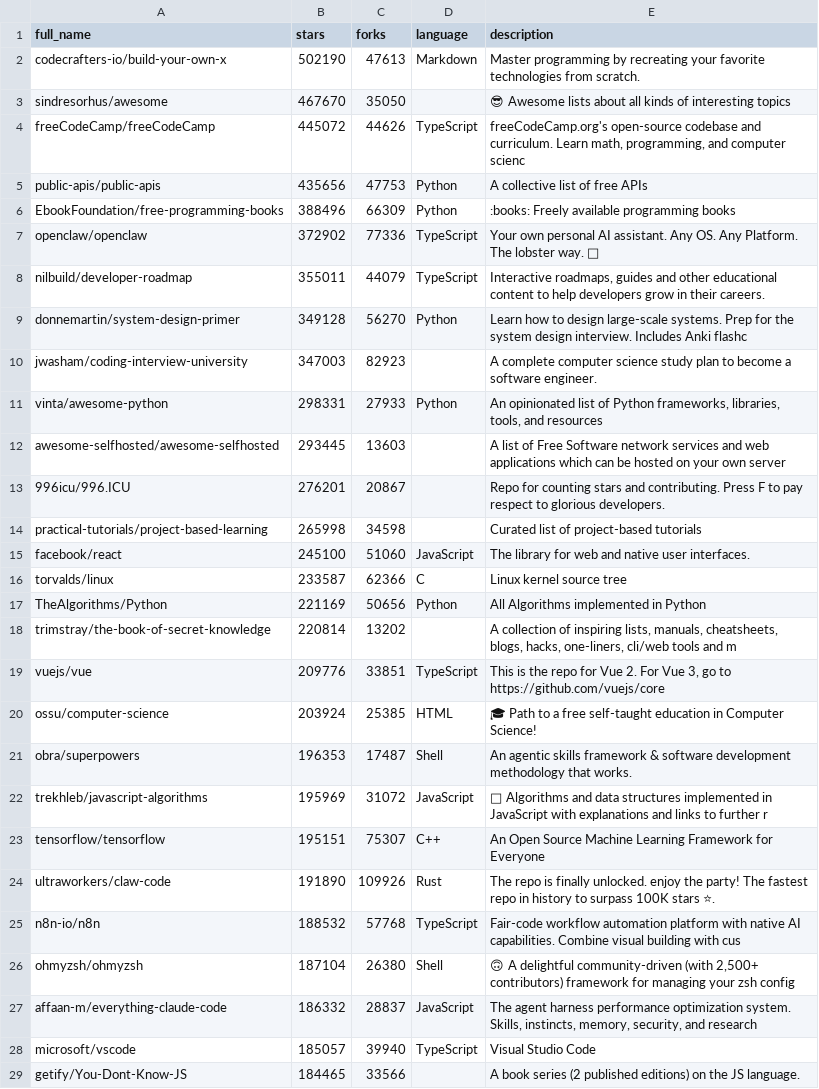
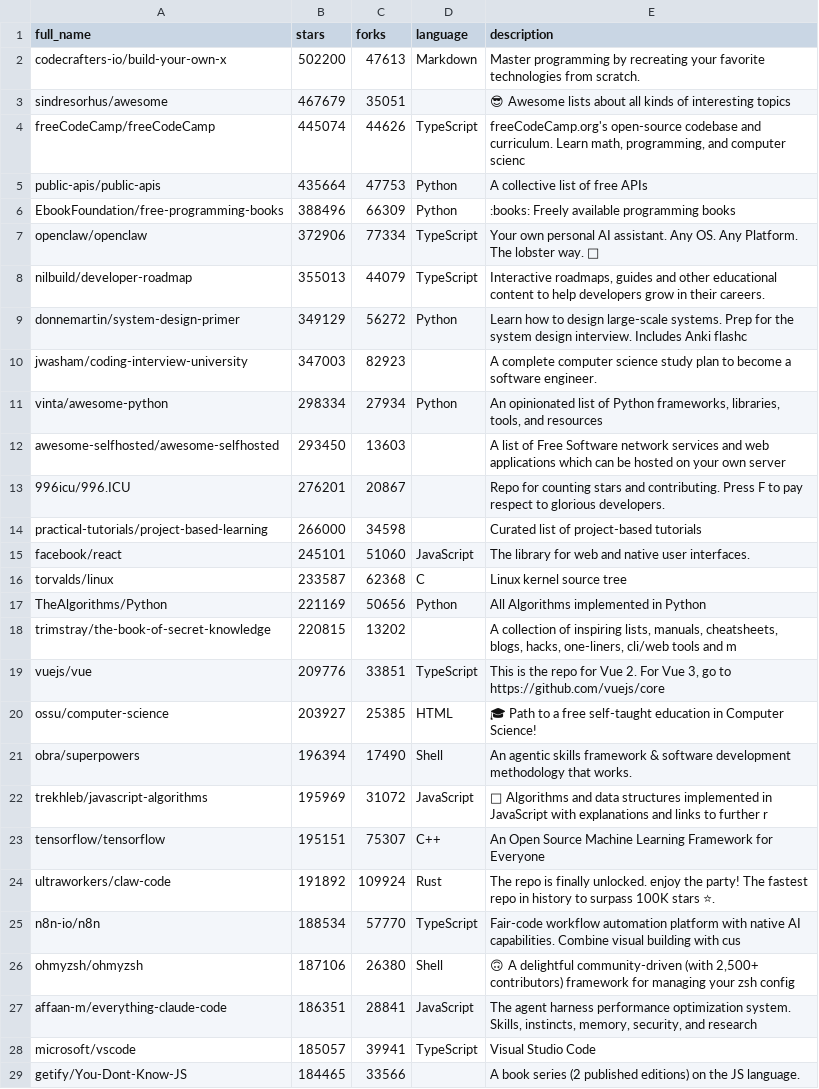
Before and after one commit to pengzz9527/trendsync-data, a CSV file: data/trending.csv, drawn as a sheet; only a part is shown; the diff covers the shown part only; the diff names each change by its address in the sheet, - before the commit and + after, or states it on an @@ line.

Commit message:
📊 更新 CSV

```diff
--- a/data/trending.csv
+++ b/data/trending.csv
-B2 (stars): 502190
+B2 (stars): 502200
-B3 (stars): 467670
+B3 (stars): 467679
-C3 (forks): 35050
+C3 (forks): 35051
-B4 (stars): 445072
+B4 (stars): 445074
-B5 (stars): 435656
+B5 (stars): 435664
-B7 (stars): 372902
+B7 (stars): 372906
-C7 (forks): 77336
+C7 (forks): 77334
-B8 (stars): 355011
+B8 (stars): 355013
-B9 (stars): 349128
+B9 (stars): 349129
-C9 (forks): 56270
+C9 (forks): 56272
-B11 (stars): 298331
+B11 (stars): 298334
-C11 (forks): 27933
+C11 (forks): 27934
-B12 (stars): 293445
+B12 (stars): 293450
-B14 (stars): 265998
+B14 (stars): 266000
-B15 (stars): 245100
+B15 (stars): 245101
-C16 (forks): 62366
+C16 (forks): 62368
-B18 (stars): 220814
+B18 (stars): 220815
-B20 (stars): 203924
+B20 (stars): 203927
-B21 (stars): 196353
+B21 (stars): 196394
-C21 (forks): 17487
+C21 (forks): 17490
-B24 (stars): 191890
+B24 (stars): 191892
-C24 (forks): 109926
+C24 (forks): 109924
-B25 (stars): 188532
+B25 (stars): 188534
-C25 (forks): 57768
+C25 (forks): 57770
-B26 (stars): 187104
+B26 (stars): 187106
-B27 (stars): 186332
+B27 (stars): 186351
-C27 (forks): 28837
+C27 (forks): 28841
-C28 (forks): 39940
+C28 (forks): 39941
```
Also changed, not shown: 1 edited cell elsewhere in this file.
